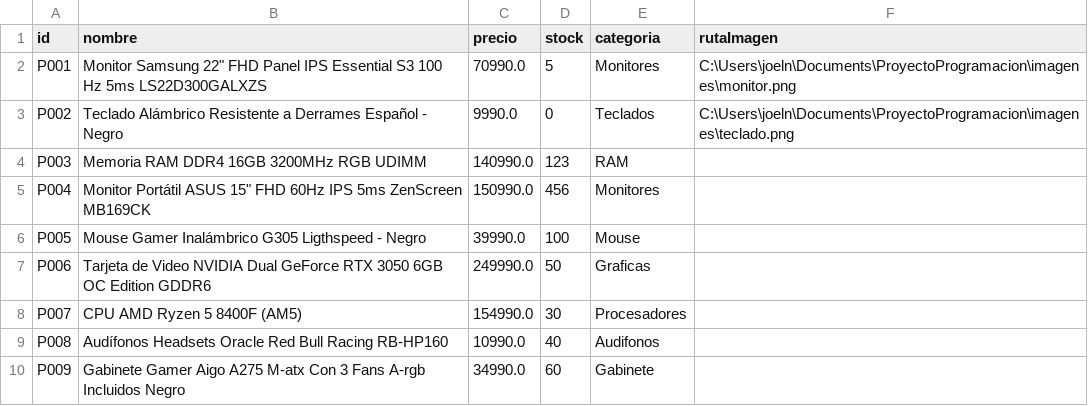
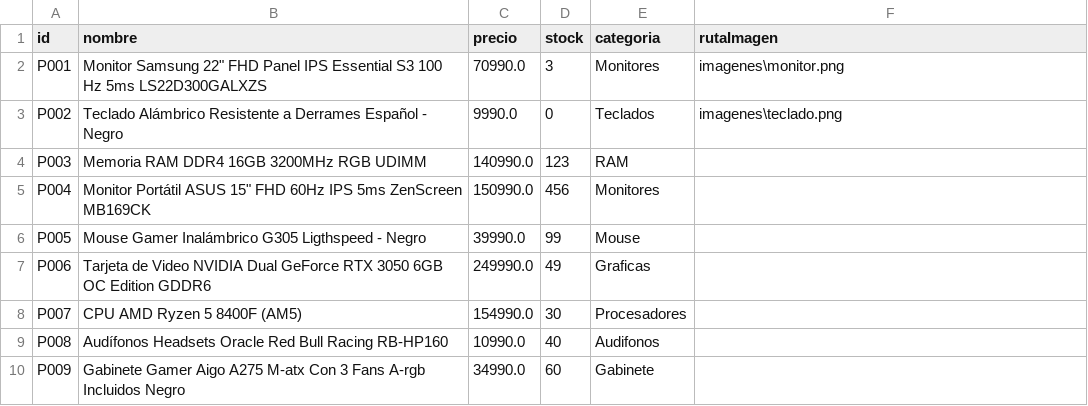
Before and after one commit to Zal0Reyes/ProyectoProgramacion, a CSV file: inventario.csv, drawn as a sheet.

Commit message:
Carrito + Imagenes
Se añade la función de carrito y sus respectivas condicionales. Además, se modifica el metodo para cargar imagenes.

```diff
--- a/inventario.csv
+++ b/inventario.csv
@@ -1,8 +1,8 @@
 id,nombre,precio,stock,categoria,rutaImagen
-P001,Monitor Samsung 22" FHD Panel IPS Essential S3 100 Hz 5ms LS22D300GALXZS,70990.0,5,Monitores,C:\Users\joeln\Documents\ProyectoProgramacion\imagenes\monitor.png
-P002,Teclado Alámbrico Resistente a Derrames Español - Negro,9990.0,0,Teclados,C:\Users\joeln\Documents\ProyectoProgramacion\imagenes\teclado.png
+P001,Monitor Samsung 22" FHD Panel IPS Essential S3 100 Hz 5ms LS22D300GALXZS,70990.0,3,Monitores,imagenes\monitor.png
+P002,Teclado Alámbrico Resistente a Derrames Español - Negro,9990.0,0,Teclados,imagenes\teclado.png
 P003,Memoria RAM DDR4 16GB 3200MHz RGB UDIMM,140990.0,123,RAM,
 P004,Monitor Portátil ASUS 15" FHD 60Hz IPS 5ms ZenScreen MB169CK,150990.0,456,Monitores,
-P005,Mouse Gamer Inalámbrico G305 Ligthspeed - Negro,39990.0,100,Mouse,
-P006,Tarjeta de Video NVIDIA Dual GeForce RTX 3050 6GB OC Edition GDDR6,249990.0,50,Graficas,
+P005,Mouse Gamer Inalámbrico G305 Ligthspeed - Negro,39990.0,99,Mouse,
+P006,Tarjeta de Video NVIDIA Dual GeForce RTX 3050 6GB OC Edition GDDR6,249990.0,49,Graficas,
 P007,CPU AMD Ryzen 5 8400F (AM5),154990.0,30,Procesadores,
```
Also changed, not shown: 6 other files.
